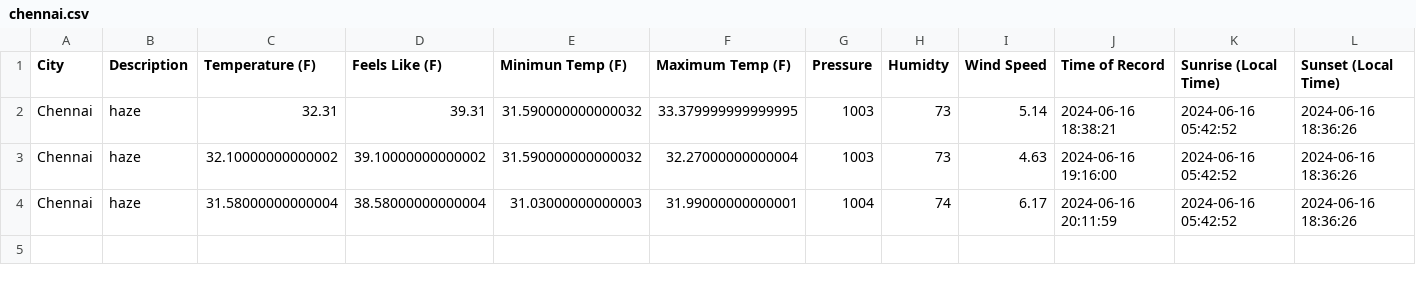
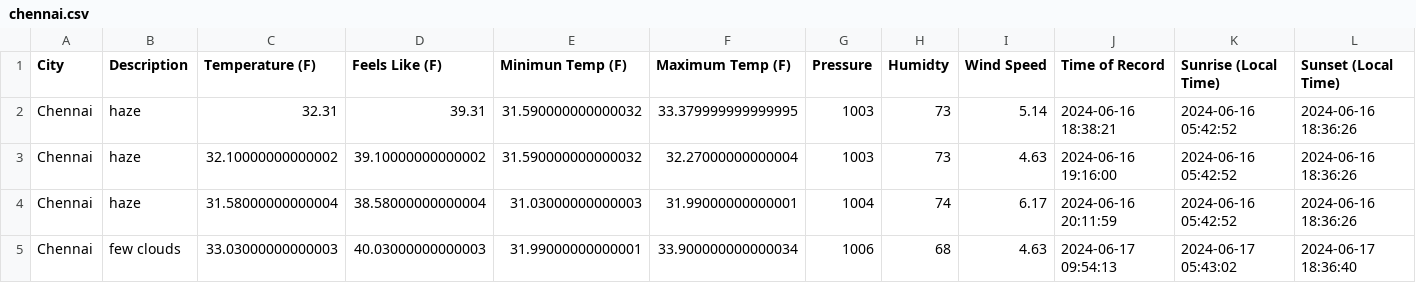
Before and after one commit to Udit-Krishna/etl-pipeline-weather, a CSV file: weather_data/chennai.csv, drawn as a sheet; the diff names each change by its address in the sheet, - before the commit and + after, or states it on an @@ line.

```diff
--- a/weather_data/chennai.csv
+++ b/weather_data/chennai.csv
+row 5: Chennai | few clouds | 33.03000000000003 | 40.03000000000003 | 31.99000000000001 | 33.900000000000034 | 1006 | 68 | 4.63 | 2024-06-17 09:54:13 | 2024-06-17 05:43:02 | 2024-06-17 18:36:40
```
Also changed, not shown: weather_data/bengaluru.csv, weather_data/delhi.csv, 34 other files.
